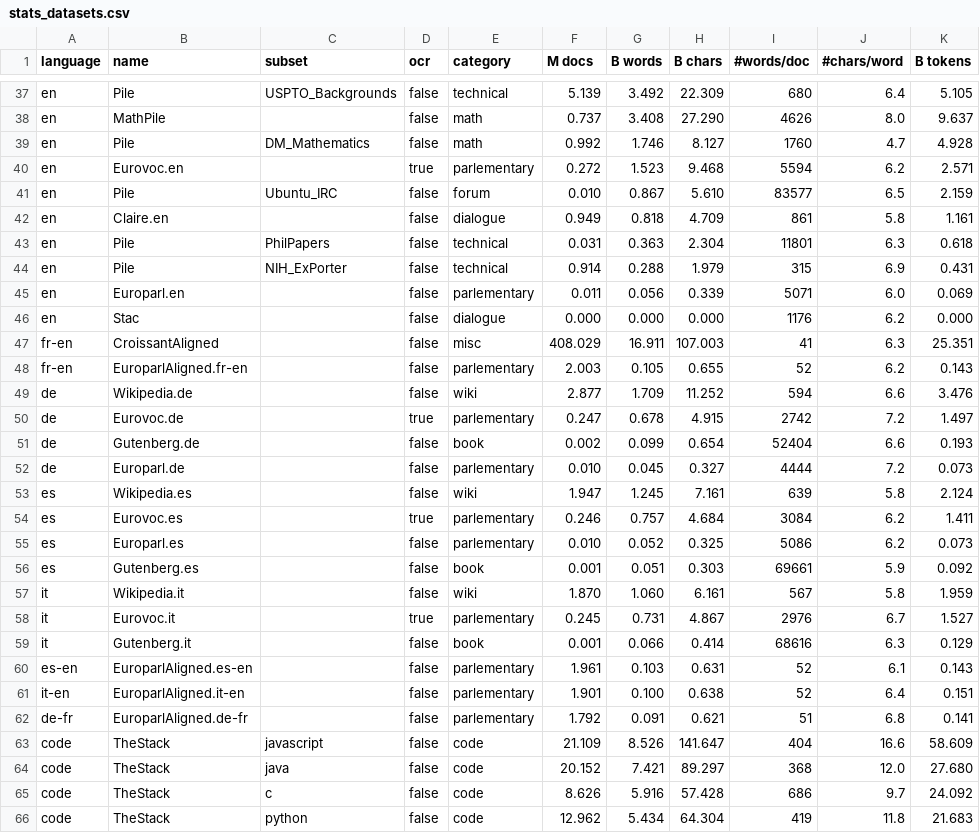
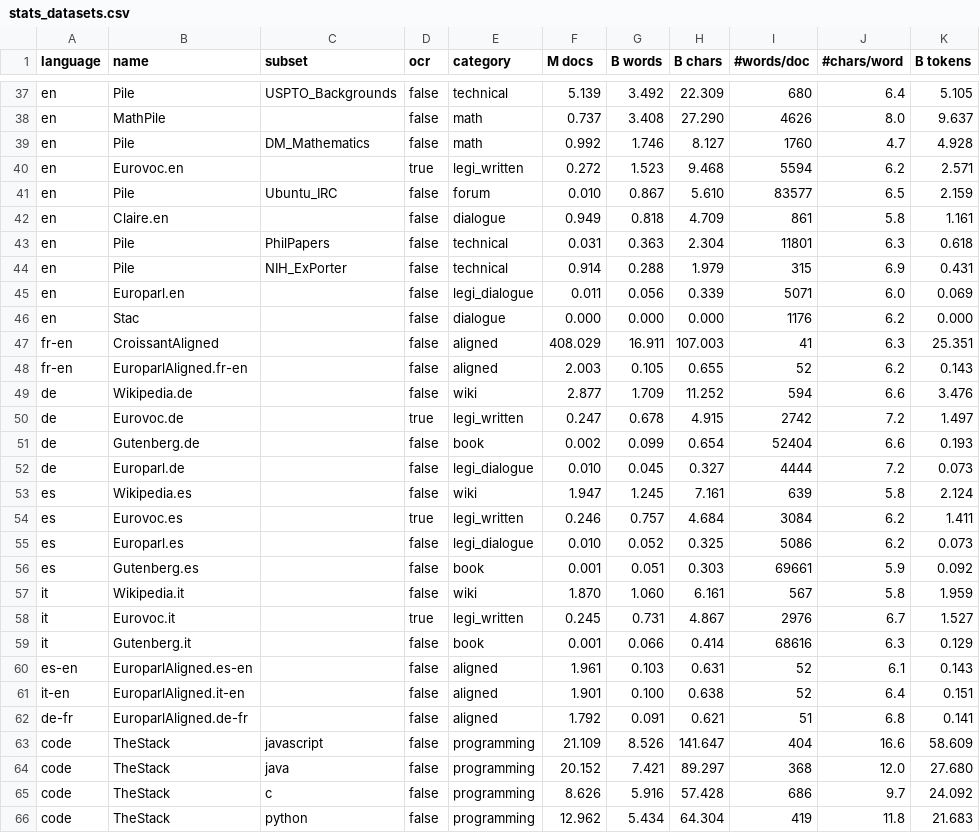
Before and after one commit to OpenLLM-France/Lucie-Training, a CSV file: assets/stats_datasets.csv, drawn as a sheet; only a part is shown, gaps mark what is left out; the diff covers the shown part only; the diff names each change by its address in the sheet, - before the commit and + after, or states it on an @@ line.

```diff
--- a/assets/stats_datasets.csv
+++ b/assets/stats_datasets.csv
-E40 (category): parlementary
+E40 (category): legi_written
-E45 (category): parlementary
+E45 (category): legi_dialogue
-E47 (category): misc
+E47 (category): aligned
-E48 (category): parlementary
+E48 (category): aligned
-E50 (category): parlementary
+E50 (category): legi_written
-E52 (category): parlementary
+E52 (category): legi_dialogue
-E54 (category): parlementary
+E54 (category): legi_written
-E55 (category): parlementary
+E55 (category): legi_dialogue
-E58 (category): parlementary
+E58 (category): legi_written
-E60:E62 (category): parlementary
+E60:E62 (category): aligned
-E63:E66 (category): code
+E63:E66 (category): programming
```
Also changed, not shown: 34 edited cells elsewhere in this file, assets/stats_datasets_detailed.csv, 1 other file.
